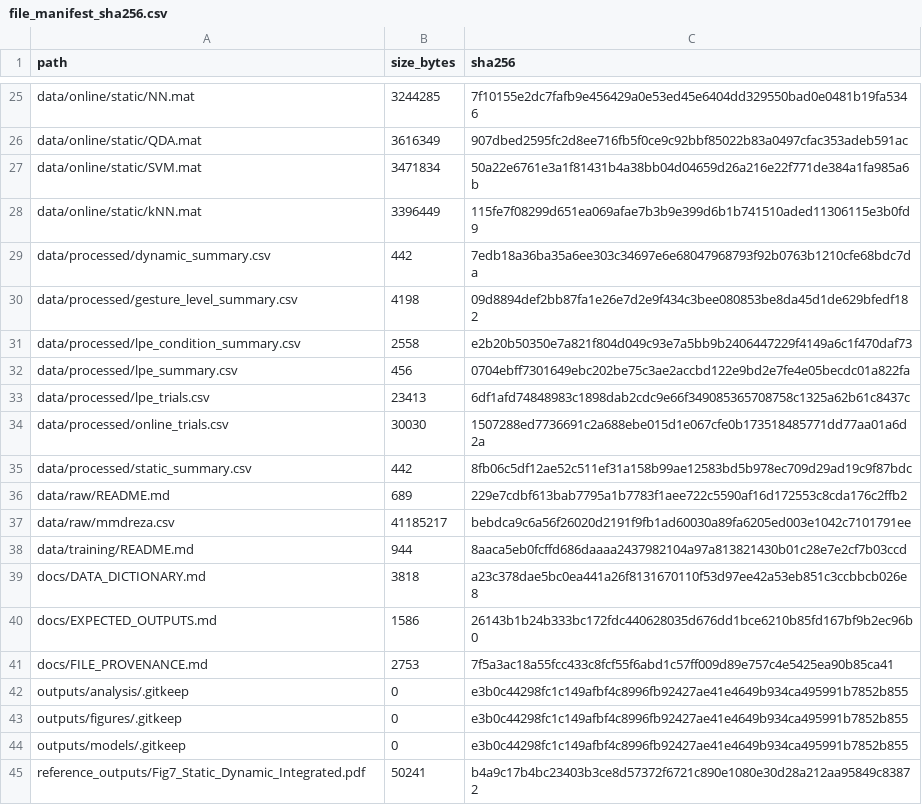
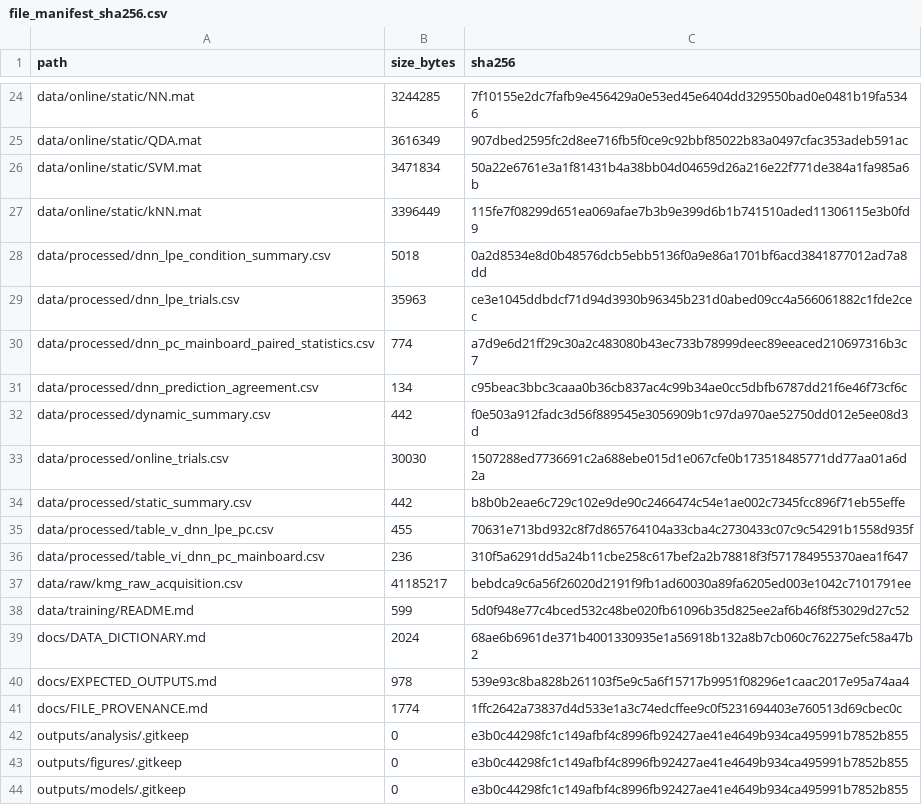
Before and after one commit to Bobsrn/KMG-Magnetic-Tag-Emulator, a CSV file: docs/file_manifest_sha256.csv, drawn as a sheet; only a part is shown, gaps mark what is left out; the shorter side is filled out with more unchanged rows; the diff covers the shown part only.

```diff
--- a/docs/file_manifest_sha256.csv
+++ b/docs/file_manifest_sha256.csv
@@ -28,15 +27,16 @@ data/online/static/SVM.mat,3471834,50a22e6761e3a1f81431b4a38bb04d04659d26a216e22
 data/online/static/kNN.mat,3396449,115fe7f08299d651ea069afae7b3b9e399d6b1b741510aded11306115e3b0fd9
-data/processed/dynamic_summary.csv,442,7edb18a36ba35a6ee303c34697e6e68047968793f92b0763b1210cfe68bdc7da
-data/processed/gesture_level_summary.csv,4198,09d8894def2bb87fa1e26e7d2e9f434c3bee080853be8da45d1de629bfedf182
-data/processed/lpe_condition_summary.csv,2558,e2b20b50350e7a821f804d049c93e7a5bb9b2406447229f4149a6c1f470daf73
-data/processed/lpe_summary.csv,456,0704ebff7301649ebc202be75c3ae2accbd122e9bd2e7fe4e05becdc01a822fa
-data/processed/lpe_trials.csv,23413,6df1afd74848983c1898dab2cdc9e66f349085365708758c1325a62b61c8437c
+data/processed/dnn_lpe_condition_summary.csv,5018,0a2d8534e8d0b48576dcb5ebb5136f0a9e86a1701bf6acd3841877012ad7a8dd
+data/processed/dnn_lpe_trials.csv,35963,ce3e1045ddbdcf71d94d3930b96345b231d0abed09cc4a566061882c1fde2cec
+data/processed/dnn_pc_mainboard_paired_statistics.csv,774,a7d9e6d21ff29c30a2c483080b43ec733b78999deec89eeaced210697316b3c7
+data/processed/dnn_prediction_agreement.csv,134,c95beac3bbc3caaa0b36cb837ac4c99b34ae0cc5dbfb6787dd21f6e46f73cf6c
+data/processed/dynamic_summary.csv,442,f0e503a912fadc3d56f889545e3056909b1c97da970ae52750dd012e5ee08d3d
 data/processed/online_trials.csv,30030,1507288ed7736691c2a688ebe015d1e067cfe0b173518485771dd77aa01a6d2a
-data/processed/static_summary.csv,442,8fb06c5df12ae52c511ef31a158b99ae12583bd5b978ec709d29ad19c9f87bdc
-data/raw/README.md,689,229e7cdbf613bab7795a1b7783f1aee722c5590af16d172553c8cda176c2ffb2
-data/raw/mmdreza.csv,41185217,bebdca9c6a56f26020d2191f9fb1ad60030a89fa6205ed003e1042c7101791ee
-data/training/README.md,944,8aaca5eb0fcffd686daaaa2437982104a97a813821430b01c28e7e2cf7b03ccd
-docs/DATA_DICTIONARY.md,3818,a23c378dae5bc0ea441a26f8131670110f53d97ee42a53eb851c3ccbbcb026e8
-docs/EXPECTED_OUTPUTS.md,1586,26143b1b24b333bc172fdc440628035d676dd1bce6210b85fd167bf9b2ec96b0
-docs/FILE_PROVENANCE.md,2753,7f5a3ac18a55fcc433c8fcf55f6abd1c57ff009d89e757c4e5425ea90b85ca41
+data/processed/static_summary.csv,442,b8b0b2eae6c729c102e9de90c2466474c54e1ae002c7345fcc896f71eb55effe
+data/processed/table_v_dnn_lpe_pc.csv,455,70631e713bd932c8f7d865764104a33cba4c2730433c07c9c54291b1558d935f
+data/processed/table_vi_dnn_pc_mainboard.csv,236,310f5a6291dd5a24b11cbe258c617bef2a2b78818f3f571784955370aea1f647
+data/raw/kmg_raw_acquisition.csv,41185217,bebdca9c6a56f26020d2191f9fb1ad60030a89fa6205ed003e1042c7101791ee
+data/training/README.md,599,5d0f948e77c4bced532c48be020fb61096b35d825ee2af6b46f8f53029d27c52
+docs/DATA_DICTIONARY.md,2024,68ae6b6961de371b4001330935e1a56918b132a8b7cb060c762275efc58a47b2
+docs/EXPECTED_OUTPUTS.md,978,539e93c8ba828b261103f5e9c5a6f15717b9951f08296e1caac2017e95a74aa4
+docs/FILE_PROVENANCE.md,1774,1ffc2642a73837d4d533e1a3c74edcffee9c0f5231694403e760513d69cbec0c
 outputs/analysis/.gitkeep,0,e3b0c44298fc1c149afbf4c8996fb92427ae41e4649b934ca495991b7852b855
```
Also changed, not shown: 7 added rows, 8 removed rows and 17 edited cells elsewhere in this file, data/processed/dynamic_summary.csv, data/processed/static_summary.csv, 38 other files.
